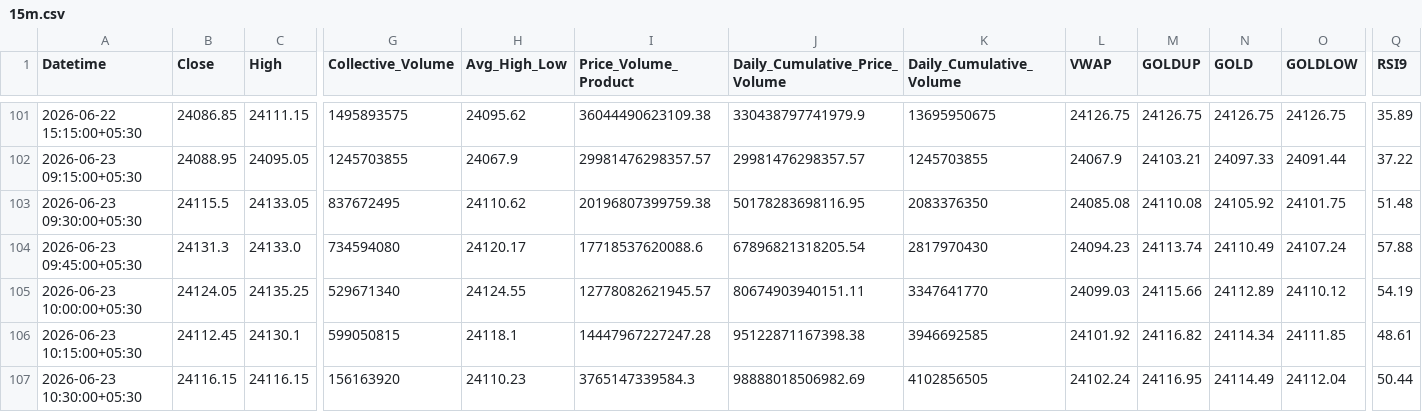
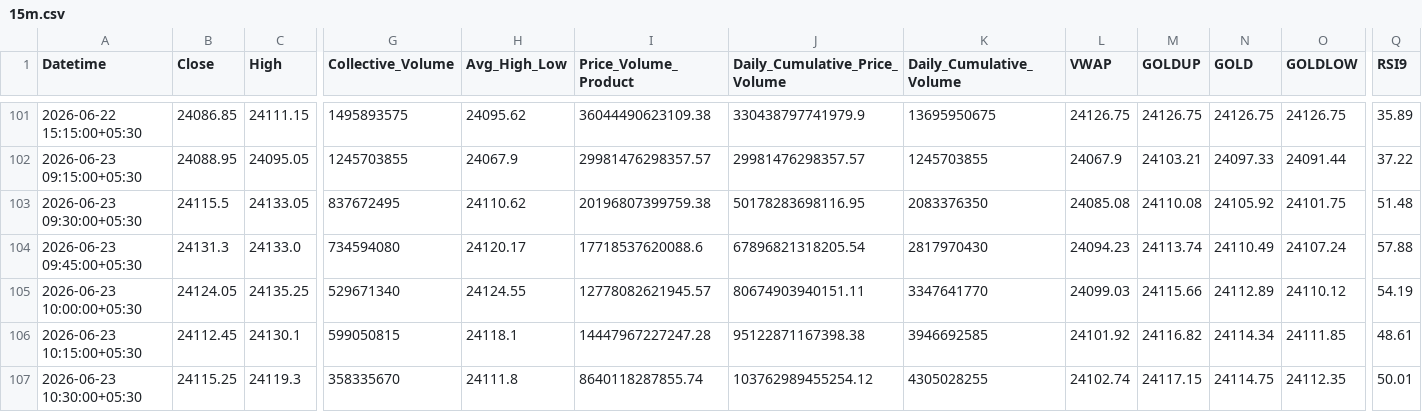
Before and after one commit to rahuljoshin/TradingBOT, a CSV file: 15m.csv, drawn as a sheet; only a part is shown, gaps mark what is left out; the diff covers the shown part only; the diff names each change by its address in the sheet, - before the commit and + after, or states it on an @@ line.

```diff
--- a/15m.csv
+++ b/15m.csv
-B107 (Close): 24116.15
+B107 (Close): 24115.25
-C107 (High): 24116.15
+C107 (High): 24119.3
-G107 (Collective_Volume): 156163920
+G107 (Collective_Volume): 358335670
-H107 (Avg_High_Low): 24110.23
+H107 (Avg_High_Low): 24111.8
-I107 (Price_Volume_Product): 3765147339584.3
+I107 (Price_Volume_Product): 8640118287855.74
-J107 (Daily_Cumulative_Price_Volume): 98888018506982.69
+J107 (Daily_Cumulative_Price_Volume): 103762989455254.12
-K107 (Daily_Cumulative_Volume): 4102856505
+K107 (Daily_Cumulative_Volume): 4305028255
-L107 (VWAP): 24102.24
+L107 (VWAP): 24102.74
-M107 (GOLDUP): 24116.95
+M107 (GOLDUP): 24117.15
-N107 (GOLD): 24114.49
+N107 (GOLD): 24114.75
-O107 (GOLDLOW): 24112.04
+O107 (GOLDLOW): 24112.35
-Q107 (RSI9): 50.44
+Q107 (RSI9): 50.01
```
Also changed, not shown: 16 edited cells elsewhere in this file, 1d.csv, 1m.csv, 3 other files.
